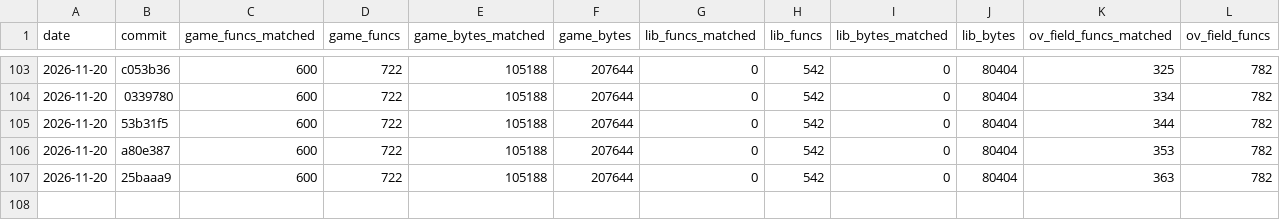
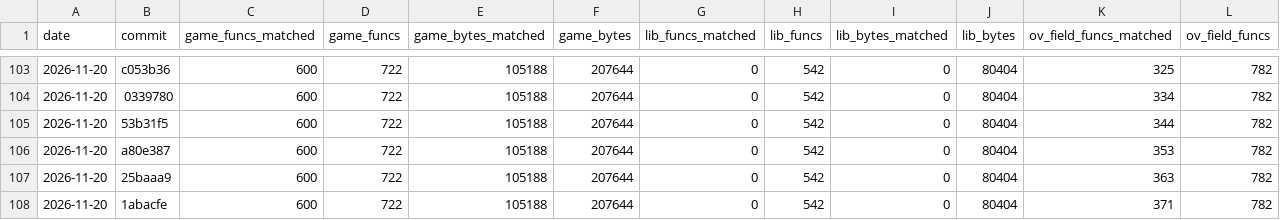
Before and after one commit to TheSaltsmith69/chronocross_decomp, a CSV file: progress/history.csv, drawn as a sheet; only a part is shown, gaps mark what is left out; rows hold the shown columns only; the diff names each change by its address in the sheet, - before the commit and + after, or states it on an @@ line.

Commit message:
Update progress snapshot

```diff
--- a/progress/history.csv
+++ b/progress/history.csv
+row 108: 2026-11-20 | 1abacfe | 600 | 722 | 105188 | 207644 | 0 | 542 | 0 | 80404 | 371 | 782
```
Also changed, not shown: progress/files.csv.
